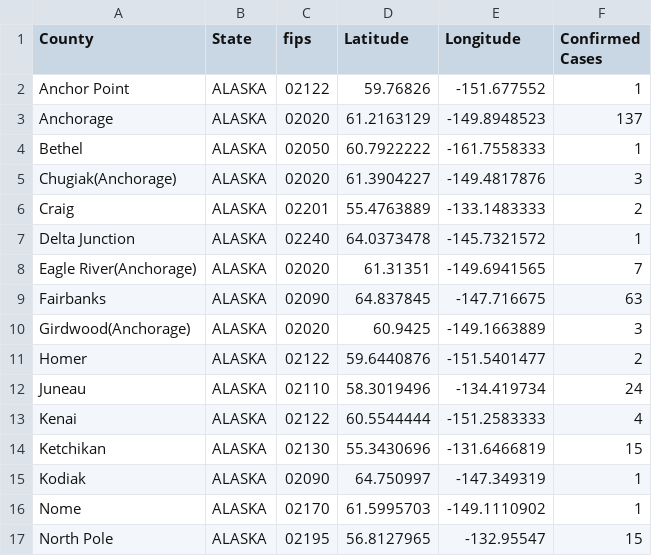
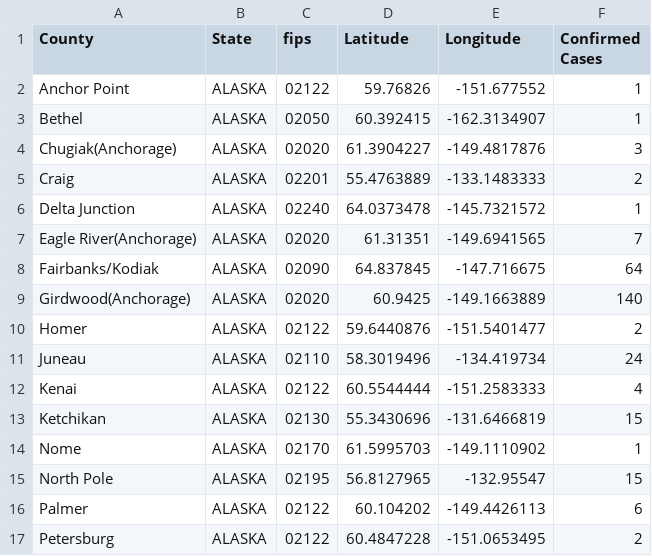
Before and after one commit to ThanatoSohne/COVID-19-Outbreak-Visualization-Tool, a CSV file: Web Scrapers/US States/COVID-19_cases_akWiki.csv, drawn as a sheet; only a part is shown; the shorter side is filled out with more unchanged rows.

Commit message:
Update COVID-19_cases_akWiki.csv

```diff
--- a/Web Scrapers/US States/COVID-19_cases_akWiki.csv
+++ b/Web Scrapers/US States/COVID-19_cases_akWiki.csv
@@ -2,4 +2,3 @@ County,State,fips,Latitude,Longitude,Confirmed Cases
 Anchor Point,ALASKA,02122,59.76826, -151.677552,1
-Anchorage,ALASKA,02020,61.2163129,-149.8948523,137
-Bethel,ALASKA,02050,60.7922222, -161.7558333,1
+Bethel,ALASKA,02050,60.392415, -162.3134907,1
 Chugiak(Anchorage),ALASKA,02020,61.3904227, -149.4817876,3
@@ -8,4 +7,4 @@ Delta Junction,ALASKA,02240,64.0373478, -145.7321572,1
 Eagle River(Anchorage),ALASKA,02020,61.31351, -149.6941565,7
-Fairbanks,ALASKA,02090,64.837845, -147.716675,63
-Girdwood(Anchorage),ALASKA,02020,60.9425, -149.1663889,3
+Fairbanks/Kodiak,ALASKA,02090,64.837845, -147.716675,64
+Girdwood(Anchorage),ALASKA,02020,60.9425, -149.1663889,140
 Homer,ALASKA,02122,59.6440876, -151.5401477,2
@@ -14,3 +13,2 @@ Kenai,ALASKA,02122,60.5544444, -151.2583333,4
 Ketchikan,ALASKA,02130,55.3430696, -131.6466819,15
-Kodiak,ALASKA,02090,64.750997, -147.349319,1
 Nome,ALASKA,02170,61.5995703, -149.1110902,1
```
